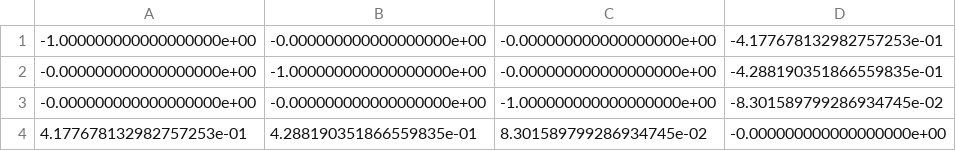
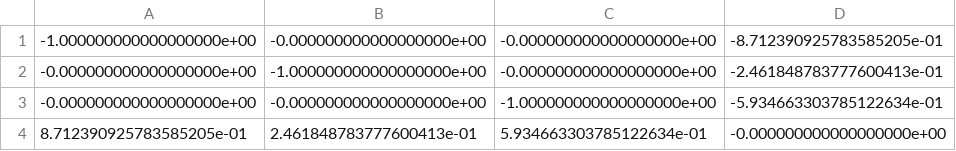
Before and after one commit to pablolich/functional_landscapes, a CSV file: data/A.csv, drawn as a sheet.

```diff
--- a/data/A.csv
+++ b/data/A.csv
@@ -1,4 +1,4 @@
--1.000000000000000000e+00,-0.000000000000000000e+00,-0.000000000000000000e+00,-4.177678132982757253e-01
--0.000000000000000000e+00,-1.000000000000000000e+00,-0.000000000000000000e+00,-4.288190351866559835e-01
--0.000000000000000000e+00,-0.000000000000000000e+00,-1.000000000000000000e+00,-8.301589799286934745e-02
-4.177678132982757253e-01,4.288190351866559835e-01,8.301589799286934745e-02,-0.000000000000000000e+00
+-1.000000000000000000e+00,-0.000000000000000000e+00,-0.000000000000000000e+00,-8.712390925783585205e-01
+-0.000000000000000000e+00,-1.000000000000000000e+00,-0.000000000000000000e+00,-2.461848783777600413e-01
+-0.000000000000000000e+00,-0.000000000000000000e+00,-1.000000000000000000e+00,-5.934663303785122634e-01
+8.712390925783585205e-01,2.461848783777600413e-01,5.934663303785122634e-01,-0.000000000000000000e+00
```
Also changed, not shown: 3 other files.
